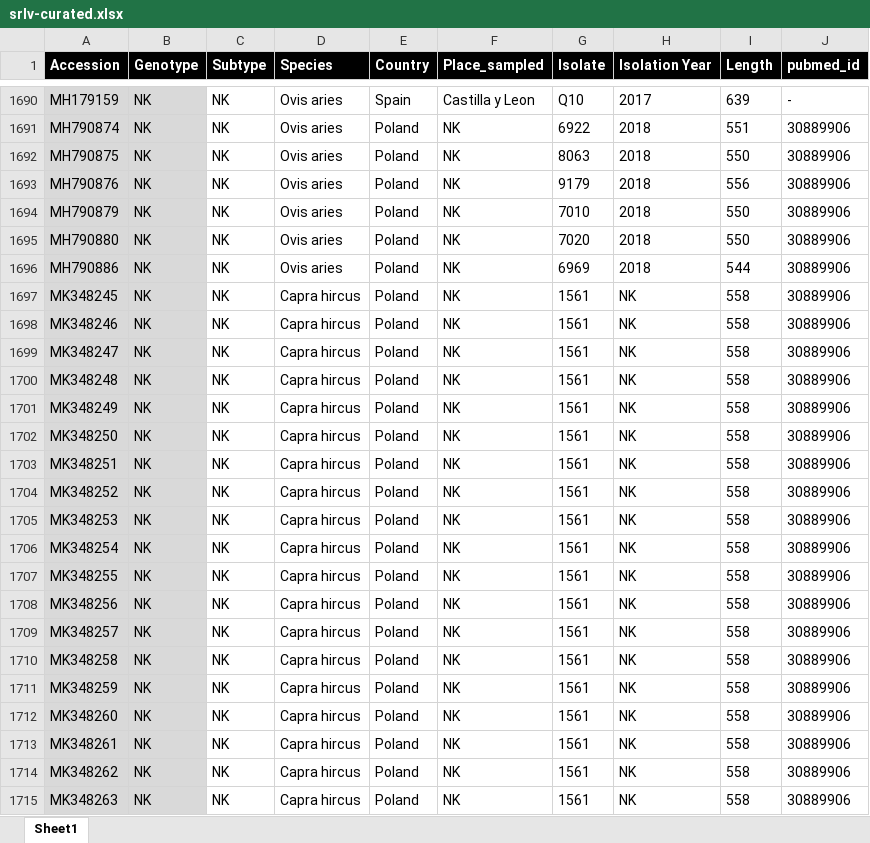
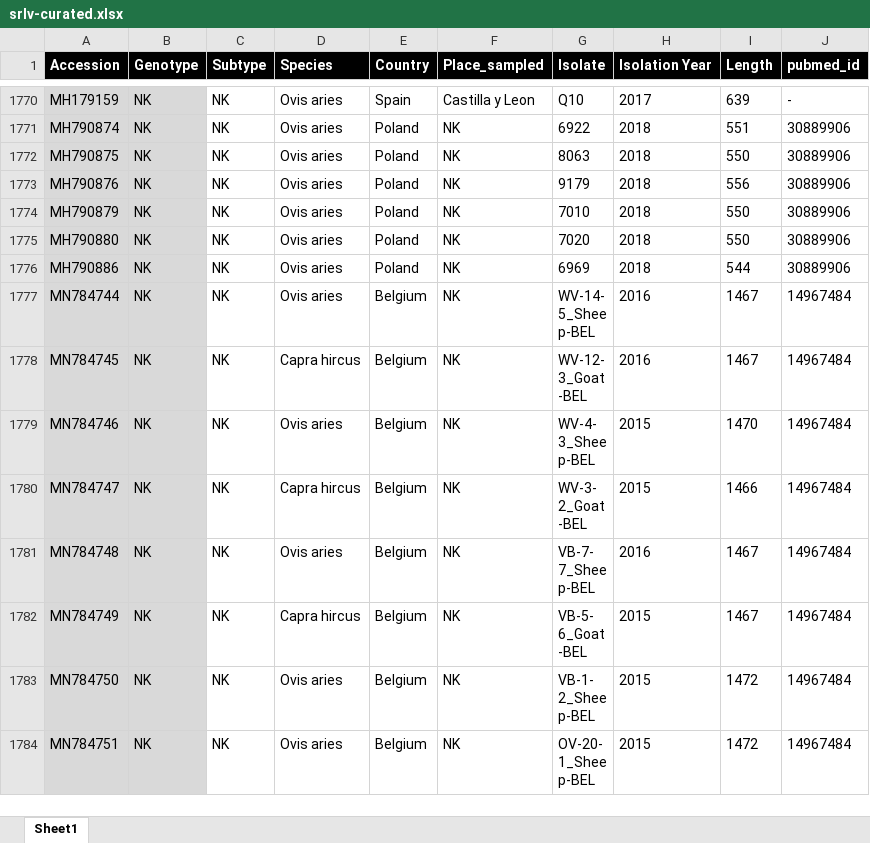
Before and after one commit to giffordlabcvr/Lentivirus-GLUE, an Excel workbook: tabular/extension/srlv-curated.xlsx, sheet Sheet1, drawn as a sheet; only a part is shown, gaps mark what is left out; the shorter side is filled out with more unchanged rows; values as stored, in another font and other column widths than the file's, no borders; removed rows and columns are numbered as before the commit, all else as after; the diff covers the shown part only; the diff names each change by its address in the sheet, - before the commit and + after, or states it on an @@ line.

```diff
--- a/tabular/extension/srlv-curated.xlsx (sheet Sheet1)
+++ b/tabular/extension/srlv-curated.xlsx (sheet Sheet1)
-row 1697: MK348245 | NK | NK | Capra hircus | Poland | NK | 1561 | NK | 558 | 30889906
-row 1698: MK348246 | NK | NK | Capra hircus | Poland | NK | 1561 | NK | 558 | 30889906
-row 1699: MK348247 | NK | NK | Capra hircus | Poland | NK | 1561 | NK | 558 | 30889906
-row 1700: MK348248 | NK | NK | Capra hircus | Poland | NK | 1561 | NK | 558 | 30889906
-row 1701: MK348249 | NK | NK | Capra hircus | Poland | NK | 1561 | NK | 558 | 30889906
-row 1702: MK348250 | NK | NK | Capra hircus | Poland | NK | 1561 | NK | 558 | 30889906
-row 1703: MK348251 | NK | NK | Capra hircus | Poland | NK | 1561 | NK | 558 | 30889906
-row 1704: MK348252 | NK | NK | Capra hircus | Poland | NK | 1561 | NK | 558 | 30889906
-row 1705: MK348253 | NK | NK | Capra hircus | Poland | NK | 1561 | NK | 558 | 30889906
-row 1706: MK348254 | NK | NK | Capra hircus | Poland | NK | 1561 | NK | 558 | 30889906
-row 1707: MK348255 | NK | NK | Capra hircus | Poland | NK | 1561 | NK | 558 | 30889906
-row 1708: MK348256 | NK | NK | Capra hircus | Poland | NK | 1561 | NK | 558 | 30889906
-row 1709: MK348257 | NK | NK | Capra hircus | Poland | NK | 1561 | NK | 558 | 30889906
-row 1710: MK348258 | NK | NK | Capra hircus | Poland | NK | 1561 | NK | 558 | 30889906
-row 1711: MK348259 | NK | NK | Capra hircus | Poland | NK | 1561 | NK | 558 | 30889906
-row 1712: MK348260 | NK | NK | Capra hircus | Poland | NK | 1561 | NK | 558 | 30889906
-row 1713: MK348261 | NK | NK | Capra hircus | Poland | NK | 1561 | NK | 558 | 30889906
-row 1714: MK348262 | NK | NK | Capra hircus | Poland | NK | 1561 | NK | 558 | 30889906
-row 1715: MK348263 | NK | NK | Capra hircus | Poland | NK | 1561 | NK | 558 | 30889906
```
Also changed, not shown: 80 added rows, 61 removed rows, 4 moved rows, 11 edited cells and cell formats elsewhere in this sheet, tabular/extension/srlv-refseqs.xlsx, 13 other files.
